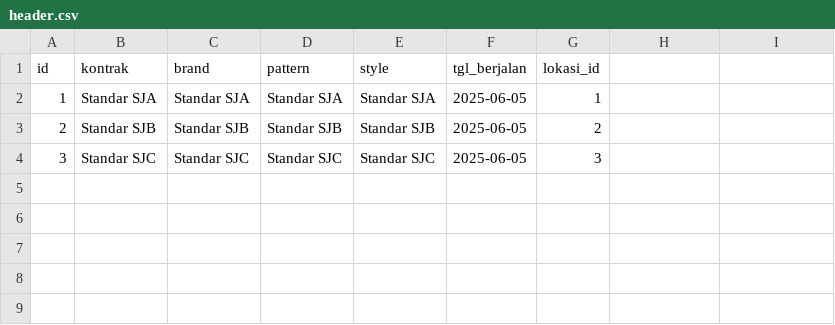
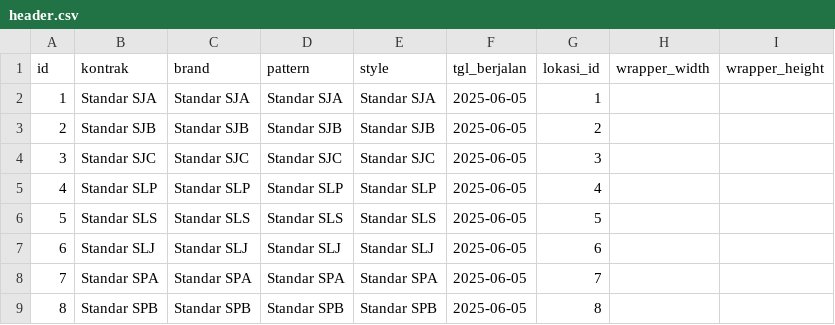
Before and after one commit to AshokFK/lv12-flow, a CSV file: database/csv/header.csv, drawn as a sheet; the diff names each change by its address in the sheet, - before the commit and + after, or states it on an @@ line.

Commit message:
Update database seeder
- seeder import csv dipisahkan sesuai masing masing model/table

```diff
--- a/database/csv/header.csv
+++ b/database/csv/header.csv
-H1: (empty)
+H1: wrapper_width
-I1: (empty)
+I1: wrapper_height
+row 5: 4 | Standar SLP | Standar SLP | Standar SLP | Standar SLP | 2025-06-05 | 4
+row 6: 5 | Standar SLS | Standar SLS | Standar SLS | Standar SLS | 2025-06-05 | 5
+row 7: 6 | Standar SLJ | Standar SLJ | Standar SLJ | Standar SLJ | 2025-06-05 | 6
+row 8: 7 | Standar SPA | Standar SPA | Standar SPA | Standar SPA | 2025-06-05 | 7
+row 9: 8 | Standar SPB | Standar SPB | Standar SPB | Standar SPB | 2025-06-05 | 8
```
Also changed, not shown: database/csv/komponen.csv, database/csv/proses.csv, 10 other files.
